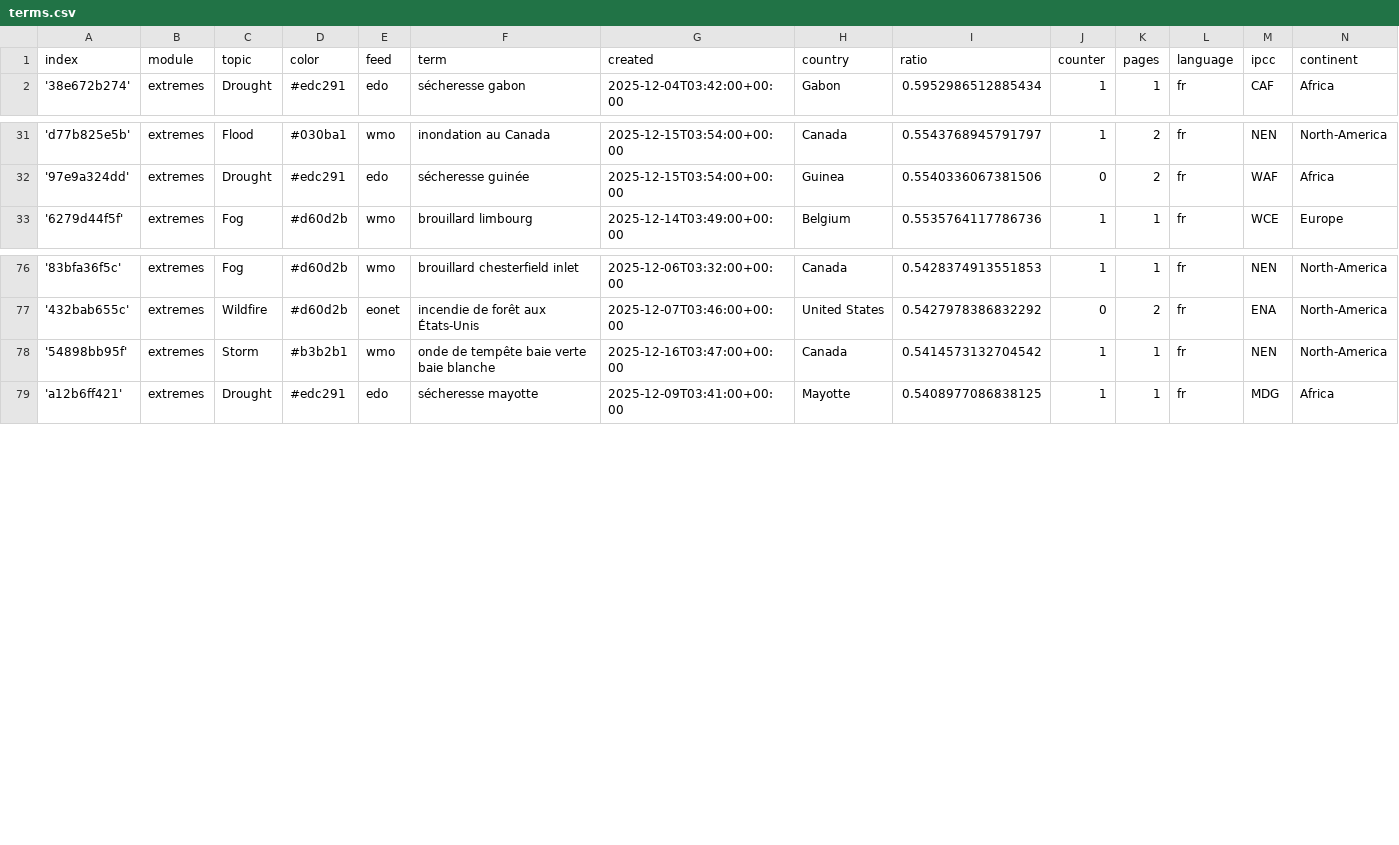
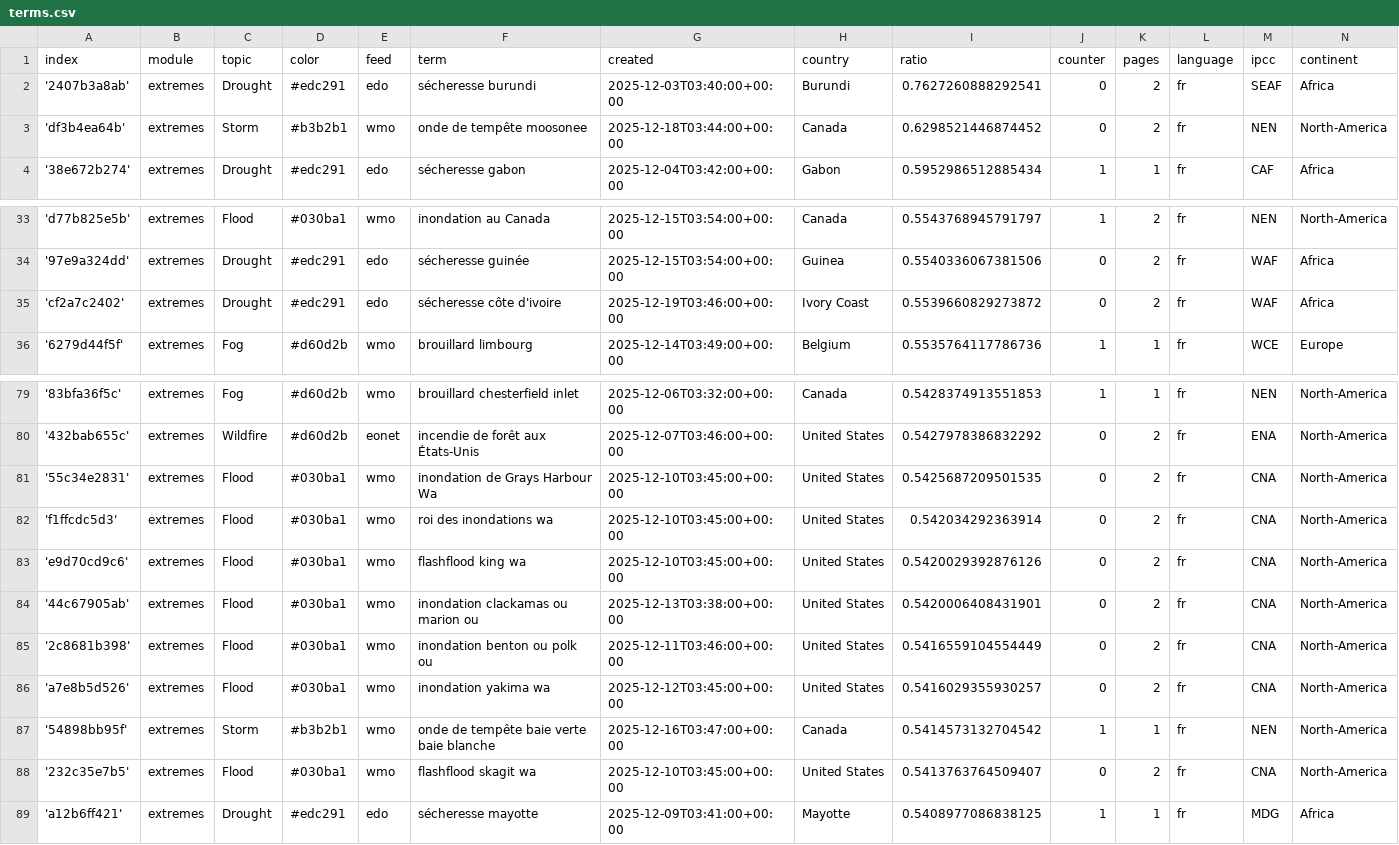
Before and after one commit to TinoH91news/frenchExtremes, a CSV file: terms.csv, drawn as a sheet; only a part is shown, gaps mark what is left out.

Commit message:
Commit from GitHub Actions (import:0.0)

```diff
--- a/terms.csv
+++ b/terms.csv
@@ -1,2 +1,4 @@
 index,module,topic,color,feed,term,created,country,ratio,counter,pages,language,ipcc,continent
+'2407b3a8ab',extremes,Drought,#edc291,edo,sécheresse burundi,2025-12-03T03:40:00+00:00,Burundi,0.7627260888292541,0,2,fr,SEAF,Africa
+'df3b4ea64b',extremes,Storm,#b3b2b1,wmo,onde de tempête moosonee,2025-12-18T03:44:00+00:00,Canada,0.6298521446874452,0,2,fr,NEN,North-America
 '38e672b274',extremes,Drought,#edc291,edo,sécheresse gabon,2025-12-04T03:42:00+00:00,Gabon,0.5952986512885434,1,1,fr,CAF,Africa
@@ -32,2 +34,3 @@ index,module,topic,color,feed,term,created,country,ratio,counter,pages,language,
 '97e9a324dd',extremes,Drought,#edc291,edo,sécheresse guinée,2025-12-15T03:54:00+00:00,Guinea,0.5540336067381506,0,2,fr,WAF,Africa
+'cf2a7c2402',extremes,Drought,#edc291,edo,sécheresse côte d'ivoire,2025-12-19T03:46:00+00:00,Ivory Coast,0.5539660829273872,0,2,fr,WAF,Africa
 '6279d44f5f',extremes,Fog,#d60d2b,wmo,brouillard limbourg,2025-12-14T03:49:00+00:00,Belgium,0.5535764117786736,1,1,fr,WCE,Europe
@@ -77,3 +80,10 @@ index,module,topic,color,feed,term,created,country,ratio,counter,pages,language,
 '432bab655c',extremes,Wildfire,#d60d2b,eonet,incendie de forêt aux États-Unis,2025-12-07T03:46:00+00:00,United States,0.5427978386832292,0,2,fr,ENA,North-America
+'55c34e2831',extremes,Flood,#030ba1,wmo,inondation de Grays Harbour Wa,2025-12-10T03:45:00+00:00,United States,0.5425687209501535,0,2,fr,CNA,North-America
+'f1ffcdc5d3',extremes,Flood,#030ba1,wmo,roi des inondations wa,2025-12-10T03:45:00+00:00,United States,0.542034292363914,0,2,fr,CNA,North-America
+'e9d70cd9c6',extremes,Flood,#030ba1,wmo,flashflood king wa,2025-12-10T03:45:00+00:00,United States,0.5420029392876126,0,2,fr,CNA,North-America
+'44c67905ab',extremes,Flood,#030ba1,wmo,inondation clackamas ou marion ou,2025-12-13T03:38:00+00:00,United States,0.5420006408431901,0,2,fr,CNA,North-America
+'2c8681b398',extremes,Flood,#030ba1,wmo,inondation benton ou polk ou,2025-12-11T03:46:00+00:00,United States,0.5416559104554449,0,2,fr,CNA,North-America
+'a7e8b5d526',extremes,Flood,#030ba1,wmo,inondation yakima wa,2025-12-12T03:45:00+00:00,United States,0.5416029355930257,0,2,fr,CNA,North-America
 '54898bb95f',extremes,Storm,#b3b2b1,wmo,onde de tempête baie verte baie blanche,2025-12-16T03:47:00+00:00,Canada,0.5414573132704542,1,1,fr,NEN,North-America
+'232c35e7b5',extremes,Flood,#030ba1,wmo,flashflood skagit wa,2025-12-10T03:45:00+00:00,United States,0.5413763764509407,0,2,fr,CNA,North-America
 'a12b6ff421',extremes,Drought,#edc291,edo,sécheresse mayotte,2025-12-09T03:41:00+00:00,Mayotte,0.5408977086838125,1,1,fr,MDG,Africa
```
